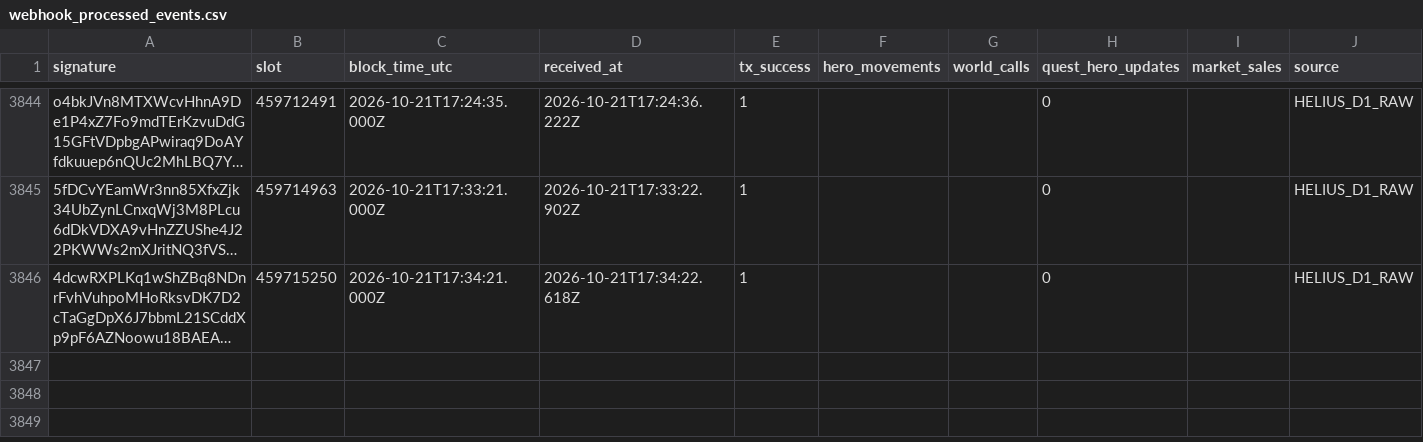
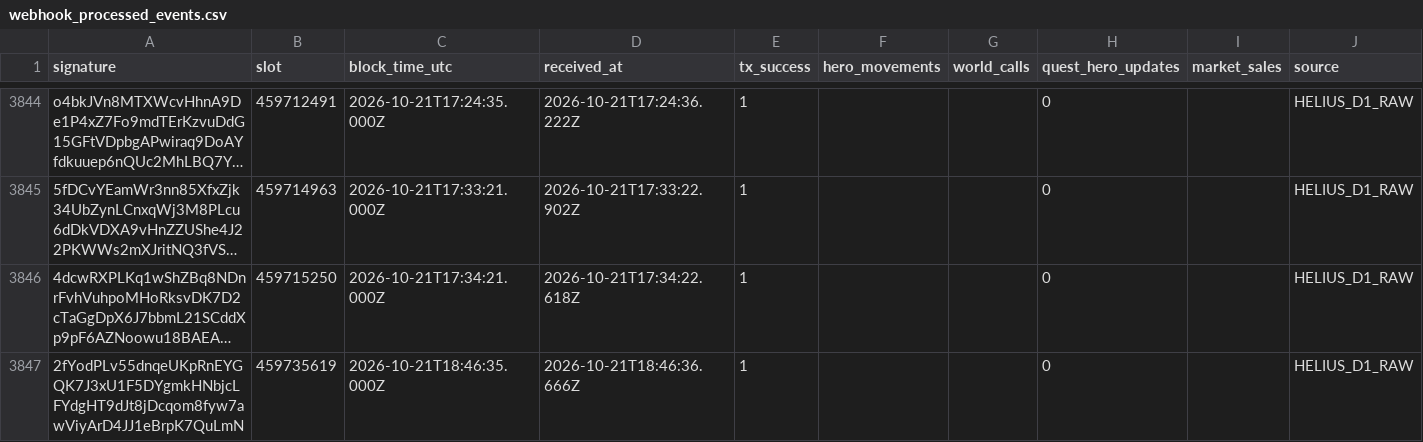
Before and after one commit to cjohnsongh/guild-saga-analytics, a CSV file: data/state/webhook_processed_events.csv, drawn as a sheet; only a part is shown, gaps mark what is left out; long unchanged cells end in …; the diff names each change by its address in the sheet, - before the commit and + after, or states it on an @@ line.

```diff
--- a/data/state/webhook_processed_events.csv
+++ b/data/state/webhook_processed_events.csv
+row 3847: 2fYodPLv55dnqeUKpRnEYGQK7J3xU1F5DYgmkHNbjcLFYdgHT9dJt8jDcqom8fyw7awViyArD4JJ1eBrpK7QuLmN | 459735619 | 2026-10-21T18:46:35.000Z | 2026-10-21T18:46:36.666Z | 1 |  |  | 0 |  | HELIUS_D1_RAW
```
Also changed, not shown: 5 other files.
